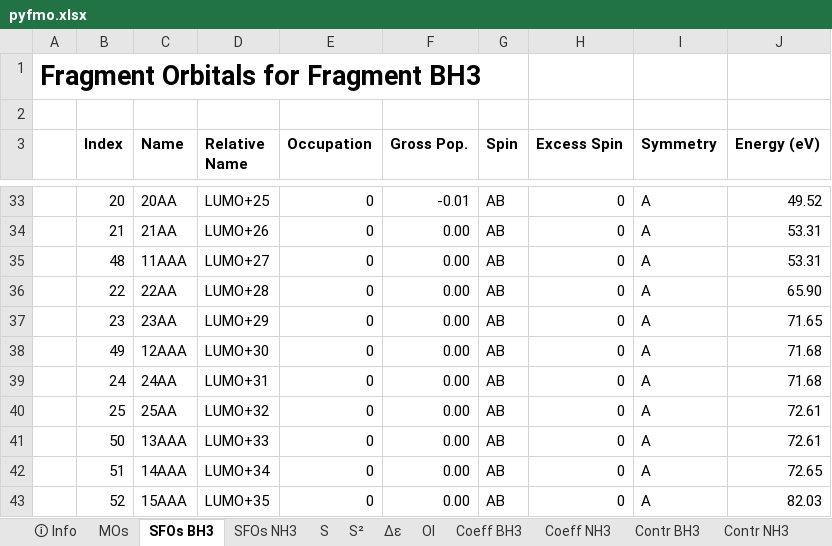
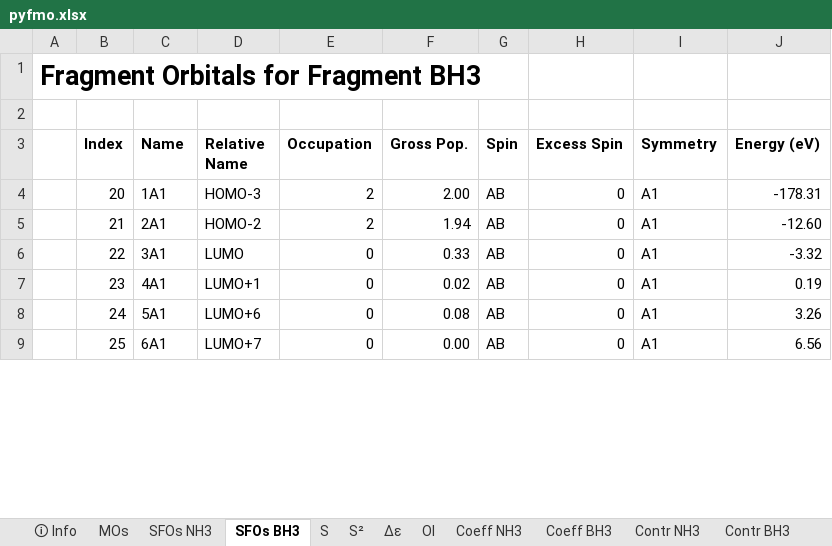
Before and after one commit to TheoChem-VU/PyOrbb, an Excel workbook: calculations/PyOrb_testing_2022/DonorAcceptor/NH3BH3.results/pyfmo.xlsx, sheet SFOs BH3, drawn as a sheet; only a part is shown, gaps mark what is left out; values as stored, in another font and other column widths than the file's, no borders; removed rows and columns are numbered as before the commit, all else as after; the diff covers the shown part only; the diff names each change by its address in the sheet, - before the commit and + after, or states it on an @@ line.

Commit message:
Redid the NH3BH3 case with symmetry

```diff
--- a/calculations/PyOrb_testing_2022/DonorAcceptor/NH3BH3.results/pyfmo.xlsx (sheet SFOs BH3)
+++ b/calculations/PyOrb_testing_2022/DonorAcceptor/NH3BH3.results/pyfmo.xlsx (sheet SFOs BH3)
@@ sheet tab order changed: 🛈 Info | MOs | SFOs NH3 | SFOs BH3 | S | S² | Δε | OI | Coeff NH3 | Coeff BH3 | Contr NH3 | Contr BH3 @@
-C4 (Name): 20AA
+C4 (Name): 1A1
-D4 (Relative Name): LUMO+25
+D4 (Relative Name): HOMO-3
-E4:E5 (Occupation): 0
+E4:E5 (Occupation): 2
-F4 (Gross Pop.): -0.01
+F4 (Gross Pop.): 2.00
-I4:I5 (Symmetry): A
+I4:I5 (Symmetry): A1
-J4 (Energy (eV)): 49.52
+J4 (Energy (eV)): -178.31
-C5 (Name): 21AA
+C5 (Name): 2A1
-D5 (Relative Name): LUMO+26
+D5 (Relative Name): HOMO-2
-F5 (Gross Pop.): 0.00
+F5 (Gross Pop.): 1.94
-J5 (Energy (eV)): 53.31
+J5 (Energy (eV)): -12.60
-row 35:  | 48 | 11AAA | LUMO+27 | 0 | 0.00 | AB | 0 | A | 53.31
-C6 (Name): 22AA
+C6 (Name): 3A1
-D6 (Relative Name): LUMO+28
+D6 (Relative Name): LUMO
-F6 (Gross Pop.): 0.00
+F6 (Gross Pop.): 0.33
-I6:I7 (Symmetry): A
+I6:I7 (Symmetry): A1
-J6 (Energy (eV)): 65.90
+J6 (Energy (eV)): -3.32
-C7 (Name): 23AA
+C7 (Name): 4A1
-D7 (Relative Name): LUMO+29
+D7 (Relative Name): LUMO+1
-F7 (Gross Pop.): 0.00
+F7 (Gross Pop.): 0.02
-J7 (Energy (eV)): 71.65
+J7 (Energy (eV)): 0.19
-row 38:  | 49 | 12AAA | LUMO+30 | 0 | 0.00 | AB | 0 | A | 71.68
-C8 (Name): 24AA
+C8 (Name): 5A1
-D8 (Relative Name): LUMO+31
+D8 (Relative Name): LUMO+6
-F8 (Gross Pop.): 0.00
+F8 (Gross Pop.): 0.08
-I8:I9 (Symmetry): A
+I8:I9 (Symmetry): A1
-J8 (Energy (eV)): 71.68
+J8 (Energy (eV)): 3.26
-C9 (Name): 25AA
+C9 (Name): 6A1
-D9 (Relative Name): LUMO+32
+D9 (Relative Name): LUMO+7
-J9 (Energy (eV)): 72.61
+J9 (Energy (eV)): 6.56
-row 41:  | 50 | 13AAA | LUMO+33 | 0 | 0.00 | AB | 0 | A | 72.61
-row 42:  | 51 | 14AAA | LUMO+34 | 0 | 0.00 | AB | 0 | A | 72.65
-row 43:  | 52 | 15AAA | LUMO+35 | 0 | 0.00 | AB | 0 | A | 82.03
```
Also changed, not shown: 41 added rows, 36 removed rows and 50 edited cells elsewhere in this sheet, sheet Coeff NH3, sheet Coeff BH3, sheet S, sheet Δε, sheet 🛈 Info, sheet Contr BH3, 5 more sheets, 50 other files.
